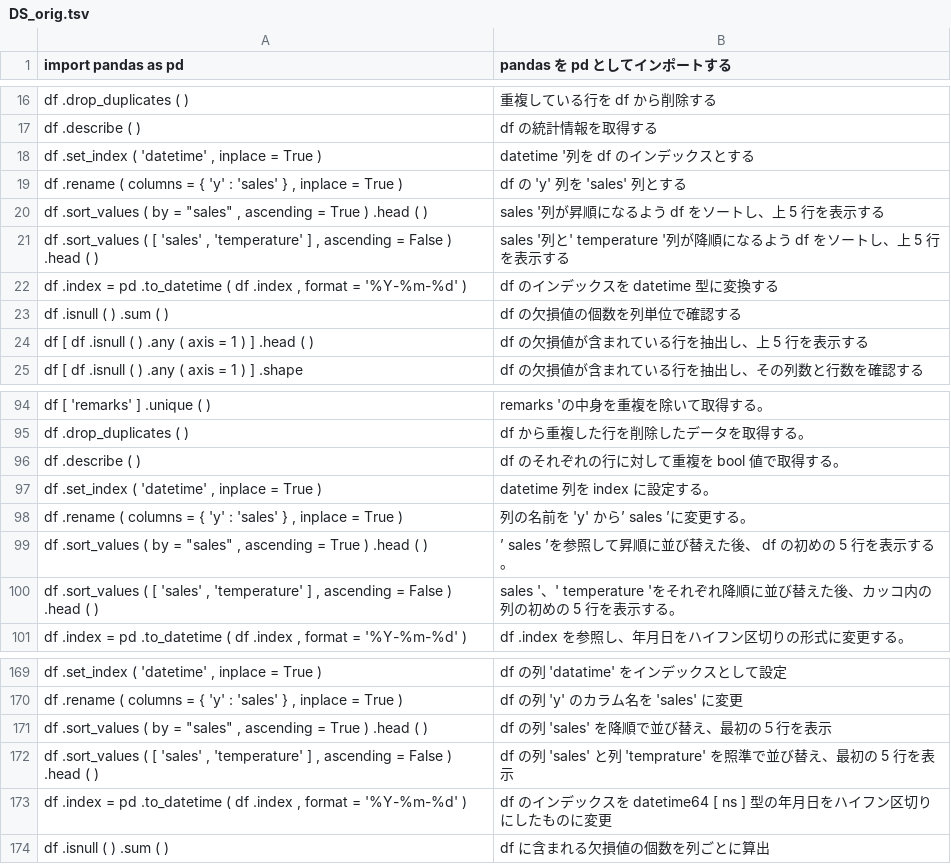
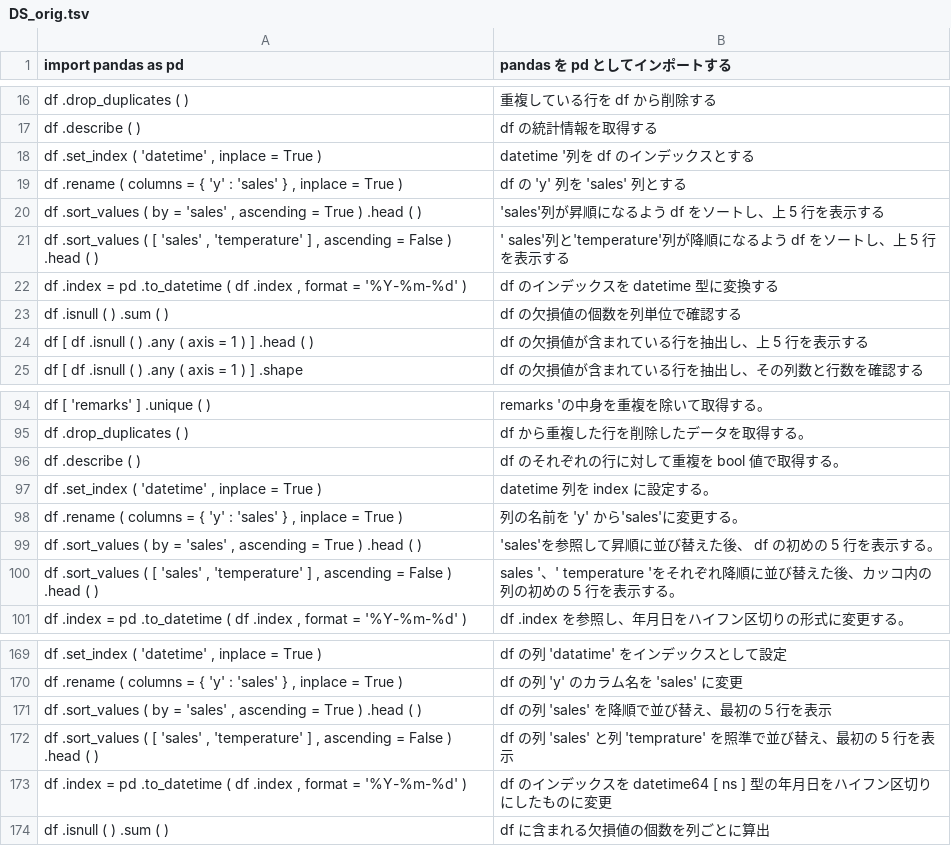
Before and after one commit to y-akinobu/corpus_Python-JPN, a TSV file: forThesis/original/DS_orig.tsv, drawn as a sheet; only a part is shown, gaps mark what is left out; the diff covers the shown part only.

```diff
--- a/forThesis/original/DS_orig.tsv
+++ b/forThesis/original/DS_orig.tsv
@@ -19,4 +19,4 @@ df .set_index ( 'datetime' , inplace = True )	datetime '列を df のインデ
 df .rename ( columns = { 'y' : 'sales' } , inplace = True )	df の 'y' 列を 'sales' 列とする
-"df .sort_values ( by = ""sales"" , ascending = True ) .head ( )"	sales '列が昇順になるよう df をソートし、上 5 行を表示する
-df .sort_values ( [ 'sales' , 'temperature' ] , ascending = False ) .head ( )	sales '列と' temperature '列が降順になるよう df をソートし、上 5 行を表示する
+df .sort_values ( by = 'sales' , ascending = True ) .head ( )	'sales'列が昇順になるよう df をソートし、上 5 行を表示する
+df .sort_values ( [ 'sales' , 'temperature' ] , ascending = False ) .head ( )	' sales'列と'temperature'列が降順になるよう df をソートし、上 5 行を表示する
 df .index = pd .to_datetime ( df .index , format = '%Y-%m-%d' )	df のインデックスを datetime 型に変換する
@@ -97,4 +97,4 @@ df .describe ( )	df のそれぞれの行に対して重複を bool 値で取得
 df .set_index ( 'datetime' , inplace = True )	datetime 列を index に設定する。
-df .rename ( columns = { 'y' : 'sales' } , inplace = True )	列の名前を 'y' から’ sales ’に変更する。
-"df .sort_values ( by = ""sales"" , ascending = True ) .head ( )"	’ sales ’を参照して昇順に並び替えた後、 df の初めの 5 行を表示する。
+df .rename ( columns = { 'y' : 'sales' } , inplace = True )	列の名前を 'y' から'sales'に変更する。
+df .sort_values ( by = 'sales' , ascending = True ) .head ( )	'sales'を参照して昇順に並び替えた後、 df の初めの 5 行を表示する。
 df .sort_values ( [ 'sales' , 'temperature' ] , ascending = False ) .head ( )	sales '、' temperature 'をそれぞれ降順に並び替えた後、カッコ内の列の初めの 5 行を表示する。
@@ -170,3 +170,3 @@ df .set_index ( 'datetime' , inplace = True )	df の列 'datatime' をインデ
 df .rename ( columns = { 'y' : 'sales' } , inplace = True )	df の列 'y' のカラム名を 'sales' に変更
-"df .sort_values ( by = ""sales"" , ascending = True ) .head ( )"	df の列 'sales' を降順で並び替え、最初の５行を表示
+df .sort_values ( by = 'sales' , ascending = True ) .head ( )	df の列 'sales' を降順で並び替え、最初の５行を表示
 df .sort_values ( [ 'sales' , 'temperature' ] , ascending = False ) .head ( )	df の列 'sales' と列 'temprature' を照準で並び替え、最初の 5 行を表示
```
Also changed, not shown: 16 edited cells elsewhere in this file, forThesis/original/conala_orig.tsv, forThesis/original/euler_orig.tsv, 5 other files.
